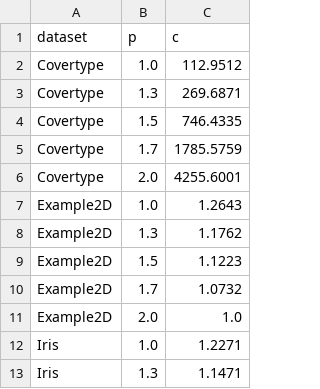
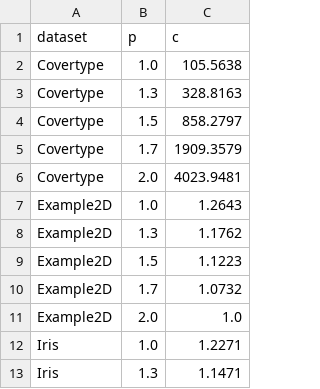
Before and after one commit to Hanjin99/Bachelorarbeit, a CSV file: notebooks/Tabellen/Bestimmung_c.csv, drawn as a sheet; only a part is shown.

```diff
--- a/notebooks/Tabellen/Bestimmung_c.csv
+++ b/notebooks/Tabellen/Bestimmung_c.csv
@@ -1,7 +1,7 @@
 dataset,p,c
-Covertype,1.0,112.9512
-Covertype,1.3,269.6871
-Covertype,1.5,746.4335
-Covertype,1.7,1785.5759
-Covertype,2.0,4255.6001
+Covertype,1.0,105.5638
+Covertype,1.3,328.8163
+Covertype,1.5,858.2797
+Covertype,1.7,1909.3579
+Covertype,2.0,4023.9481
 Example2D,1.0,1.2643
```
Also changed, not shown: notebooks/Tabellen/Vergleich_minmax_l2lp_vs_lewis.csv, 2 other files.
